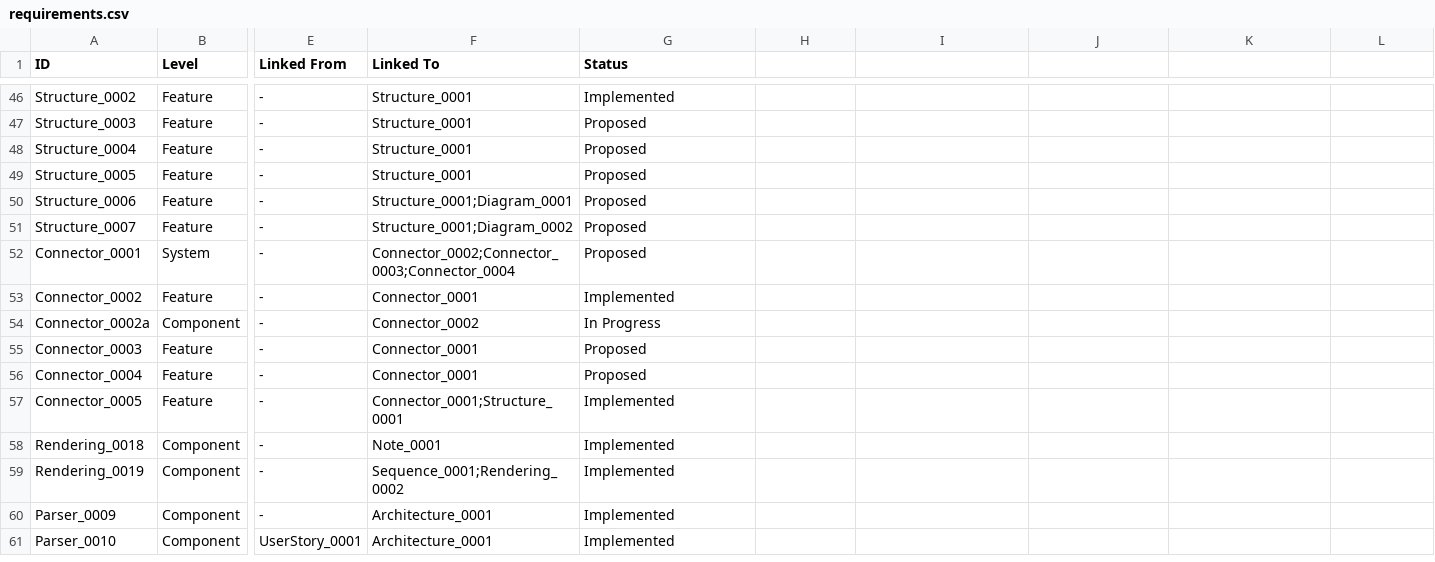
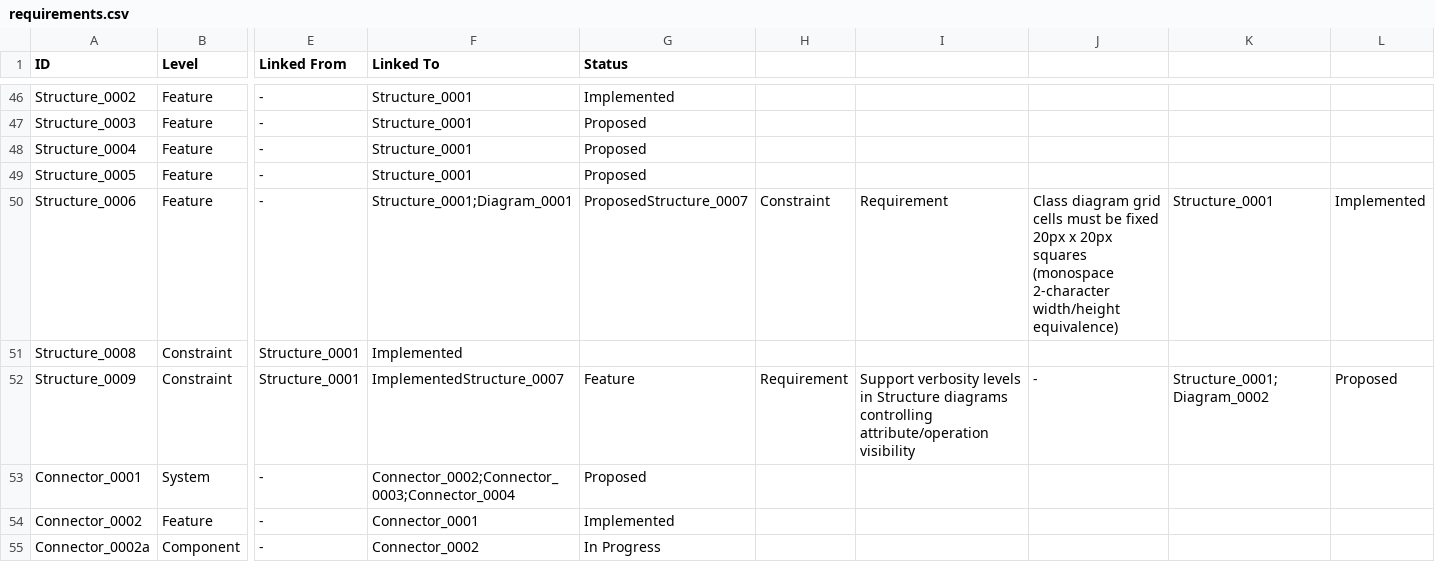
Before and after one commit to antodeanomic/modeling_tool, a CSV file: Source/requirements.csv, drawn as a sheet; only a part is shown, gaps mark what is left out; the shorter side is filled out with more unchanged rows; removed rows and columns are numbered as before the commit, all else as after; rows hold the shown columns only; the diff names each change by its address in the sheet, - before the commit and + after, or states it on an @@ line.

Commit message:
Clarify and consolidate class diagram layout requirements
Remove legacy confusion about centered layout and arbitrary grid sizing:
- REMOVED: Centered layout requirement (violated tree-view constraint)
- REMOVED: 7-column hardcoded grid (replaced with 20px cell math)
- REMOVED: Proportional connection point spacing (replaced with fixed 20px steps)

Add three mandatory constraints to requirements.csv:
- Structure_0007: Fixed 20px×20px square grid cells (W/Cols=20, H/Rows=20)
- Structure_0008: Top-left anchored tree-view layout (not centered)
- Structure_0009: Hierarchy connectors avoid corner cells for alignment

Create comprehensive documentation:
- Process/CLASS_DIAGRAM_LAYOUT_REQUIREMENTS.md
  - Documents the 20px×20px grid cell foundation
  - Explains top-left tree-view anchoring rationale
  - Clarifies hierarchy connector alignment rules
  - Documents legacy issues removed to prevent future confusion
  - Includes validation equations and code references

All tests pass ✓

```diff
--- a/Source/requirements.csv
+++ b/Source/requirements.csv
-G50 (Status): Proposed
+G50 (Status): ProposedStructure_0007
-H50: (empty)
+H50: Constraint
-I50: (empty)
+I50: Requirement
-J50: (empty)
+J50: Class diagram grid cells must be fixed 20px x 20px squares (monospace 2-character width/height equivalence)
-K50: (empty)
+K50: Structure_0001
-L50: (empty)
+L50: Implemented
-row 51: Structure_0007 | Feature | - | Structure_0001;Diagram_0002 | Proposed
+row 51: Structure_0008 | Constraint | Structure_0001 | Implemented
+row 52: Structure_0009 | Constraint | Structure_0001 | ImplementedStructure_0007 | Feature | Requirement | Support verbosity levels in Structure diagrams controlling attribute/operation visibility | - | Structure_0001;Diagram_0002 | Proposed
```
Also changed, not shown: 1 other file.
